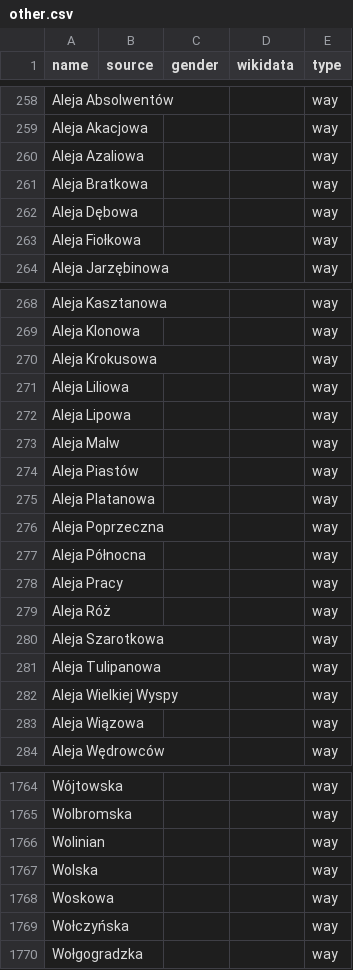
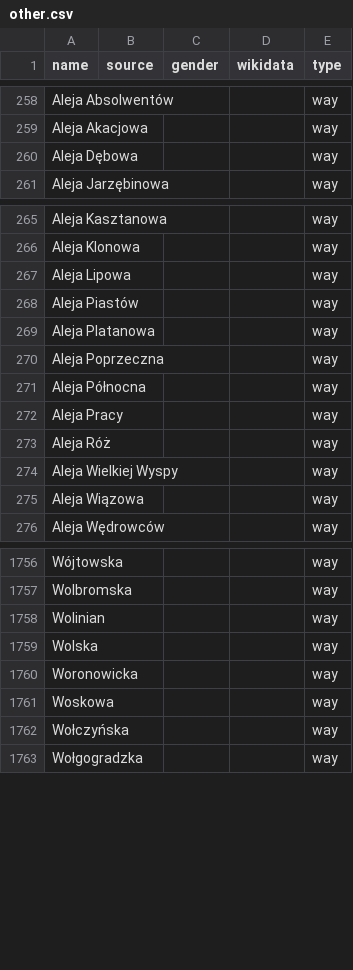
Before and after one commit to EqualStreetNames/equalstreetnames-wroclaw, a CSV file: data/other.csv, drawn as a sheet; only a part is shown, gaps mark what is left out; removed rows and columns are numbered as before the commit, all else as after; the diff names each change by its address in the sheet, - before the commit and + after, or states it on an @@ line.

```diff
--- a/data/other.csv
+++ b/data/other.csv
-row 260: Aleja Azaliowa |  |  |  | way
-row 261: Aleja Bratkowa |  |  |  | way
-row 263: Aleja Fiołkowa |  |  |  | way
-row 270: Aleja Krokusowa |  |  |  | way
-row 271: Aleja Liliowa |  |  |  | way
-row 273: Aleja Malw |  |  |  | way
-row 280: Aleja Szarotkowa |  |  |  | way
-row 281: Aleja Tulipanowa |  |  |  | way
+row 1760: Woronowicka |  |  |  | way
```
Also changed, not shown: 3 other files.
